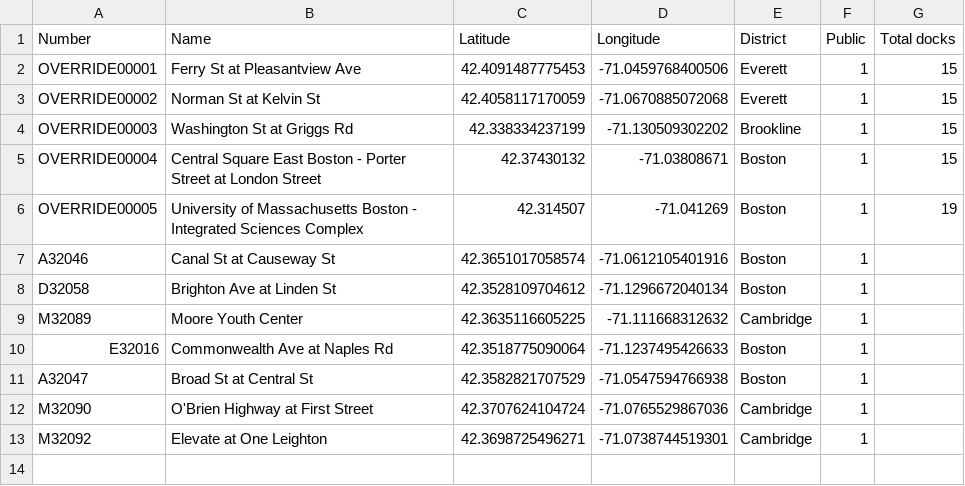
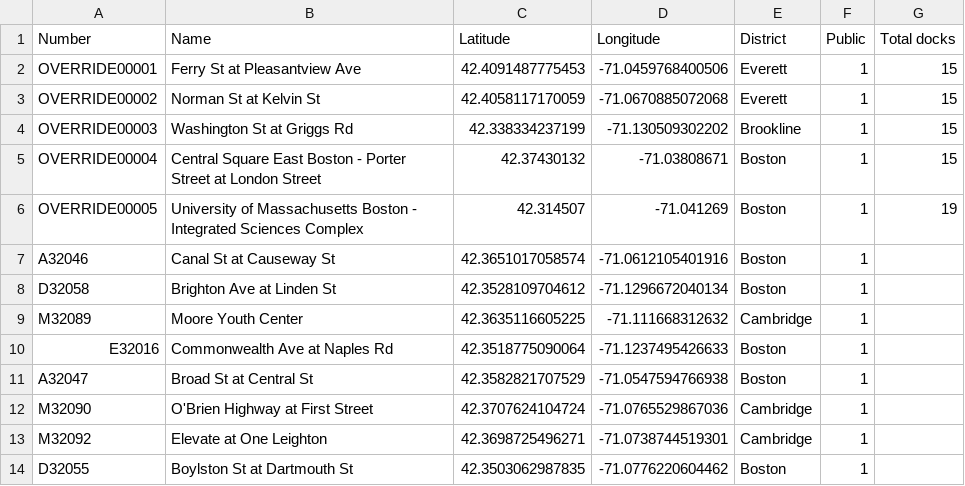
Before and after one commit to ginic/bluebikes-importer, a CSV file: src/bluebikes/stations/published/station_id_overrides.csv, drawn as a sheet.

```diff
--- a/src/bluebikes/stations/published/station_id_overrides.csv
+++ b/src/bluebikes/stations/published/station_id_overrides.csv
@@ -13 +13,2 @@ M32090,O'Brien Highway at First Street,42.3707624104724,-71.0765529867036,Cambri
 M32092,Elevate at One Leighton,42.3698725496271,-71.0738744519301,Cambridge,1,
+D32055,Boylston St at Dartmouth St,42.3503062987835,-71.0776220604462,Boston,1,
```
Also changed, not shown: src/bluebikes/stations/published/station_mapping.csv.
